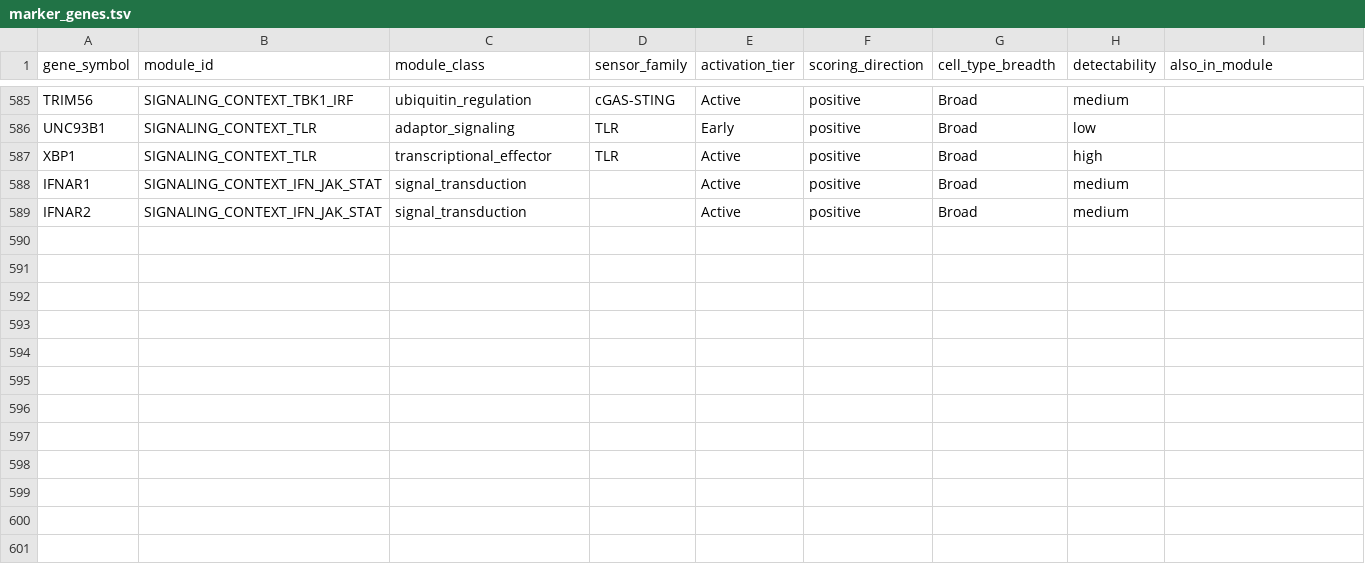
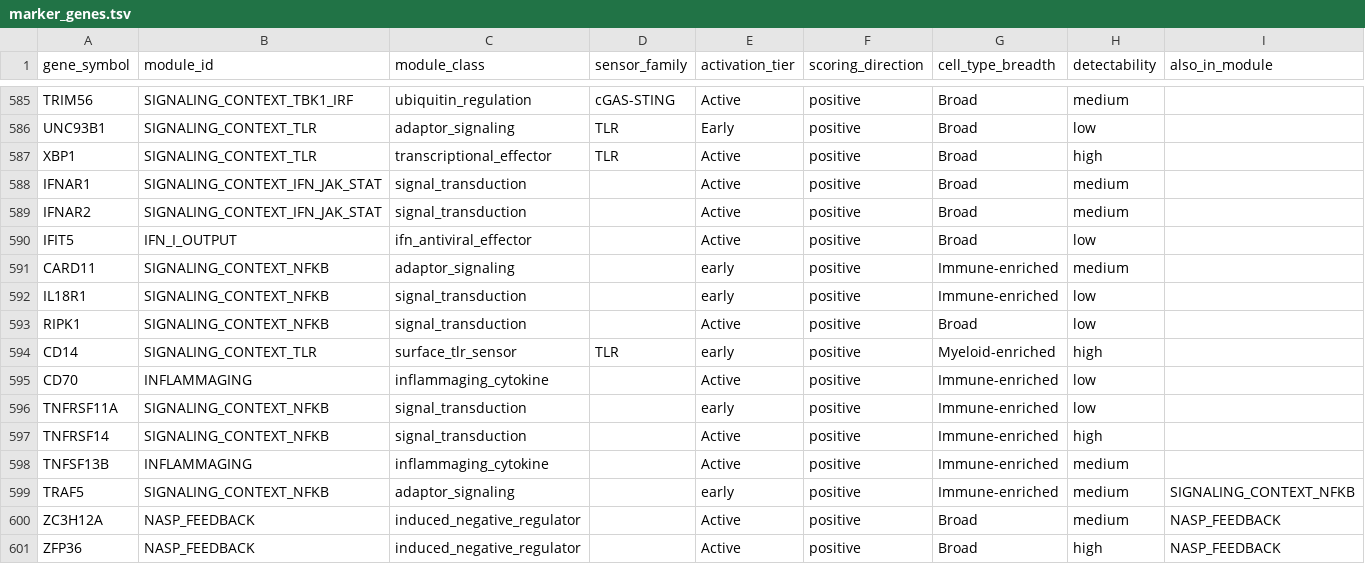
Before and after one commit to sciencesteveho/nasp_compendium, a TSV file: data/marker_genes.tsv, drawn as a sheet; only a part is shown, gaps mark what is left out; rows hold the shown columns only; the diff names each change by its address in the sheet, - before the commit and + after, or states it on an @@ line.

Commit message:
[Fix] Add additional genes to module collection

```diff
--- a/data/marker_genes.tsv
+++ b/data/marker_genes.tsv
+row 590: IFIT5 | IFN_I_OUTPUT | ifn_antiviral_effector |  | Active | positive | Broad | low
+row 591: CARD11 | SIGNALING_CONTEXT_NFKB | adaptor_signaling |  | early | positive | Immune-enriched | medium
+row 592: IL18R1 | SIGNALING_CONTEXT_NFKB | signal_transduction |  | early | positive | Immune-enriched | low
+row 593: RIPK1 | SIGNALING_CONTEXT_NFKB | signal_transduction |  | Active | positive | Broad | low
+row 594: CD14 | SIGNALING_CONTEXT_TLR | surface_tlr_sensor | TLR | early | positive | Myeloid-enriched | high
+row 595: CD70 | INFLAMMAGING | inflammaging_cytokine |  | Active | positive | Immune-enriched | low
+row 596: TNFRSF11A | SIGNALING_CONTEXT_NFKB | signal_transduction |  | early | positive | Immune-enriched | low
+row 597: TNFRSF14 | SIGNALING_CONTEXT_NFKB | signal_transduction |  | Active | positive | Immune-enriched | high
+row 598: TNFSF13B | INFLAMMAGING | inflammaging_cytokine |  | Active | positive | Immune-enriched | medium
+row 599: TRAF5 | SIGNALING_CONTEXT_NFKB | adaptor_signaling |  | early | positive | Immune-enriched | medium | SIGNALING_CONTEXT_NFKB
+row 600: ZC3H12A | NASP_FEEDBACK | induced_negative_regulator |  | Active | positive | Broad | medium | NASP_FEEDBACK
+row 601: ZFP36 | NASP_FEEDBACK | induced_negative_regulator |  | Active | positive | Broad | high | NASP_FEEDBACK
```
Also changed, not shown: 11 other files.
